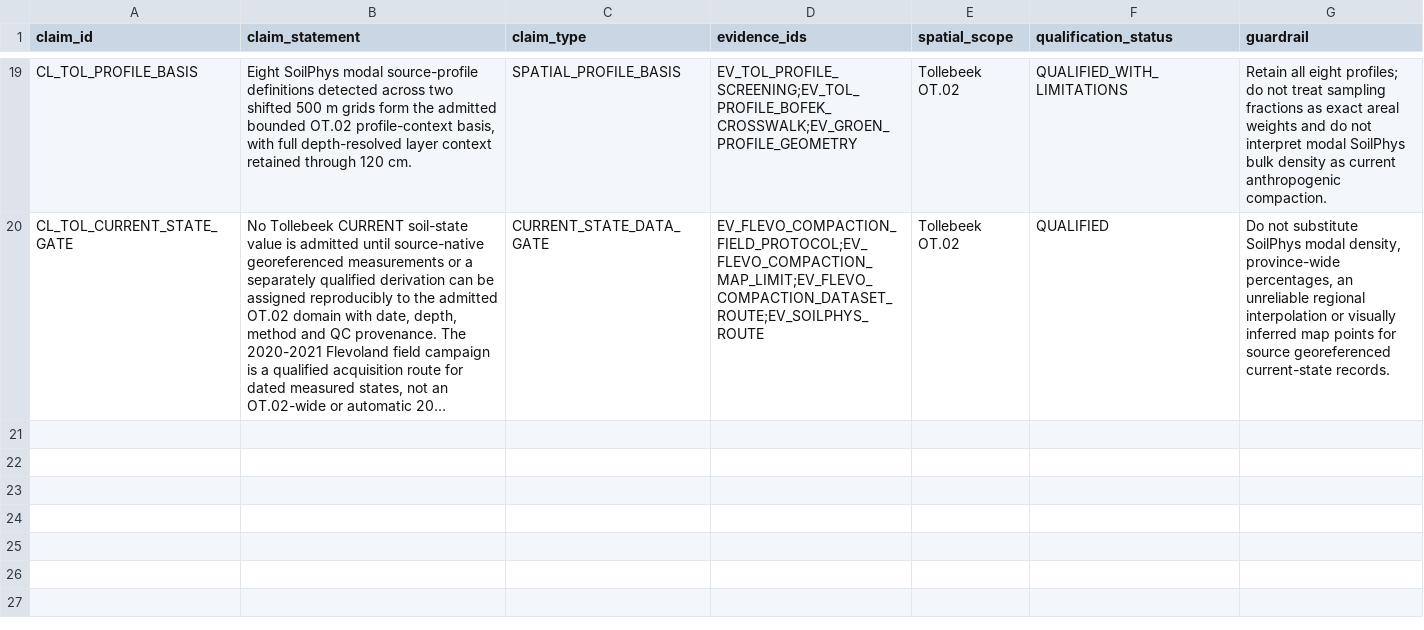
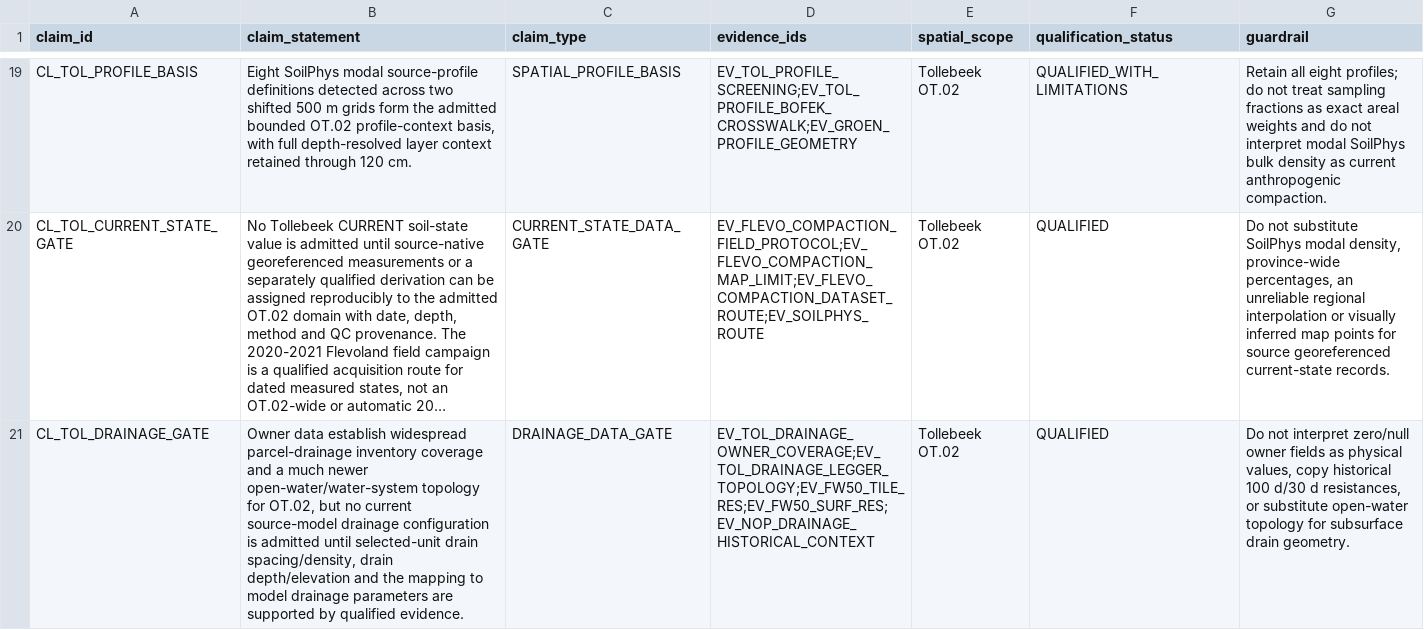
Before and after one commit to abhedwig-cell/Bodemverdichting_kosten, a CSV file: evidence/claims.csv, drawn as a sheet; only a part is shown, gaps mark what is left out; long unchanged cells end in …; the diff names each change by its address in the sheet, - before the commit and + after, or states it on an @@ line.

```diff
--- a/evidence/claims.csv
+++ b/evidence/claims.csv
+row 21: CL_TOL_DRAINAGE_GATE | Owner data establish widespread parcel-drainage inventory coverage and a much newer open-water/water-system topology for OT.02, but no current source-model drainage configuration is admitted until selected-unit drain spacing/density, drain depth/elevation and the mapping to model drainage parameters are supported by qualified evidence. | DRAINAGE_DATA_GATE | EV_TOL_DRAINAGE_OWNER_COVERAGE;EV_TOL_DRAINAGE_LEGGER_TOPOLOGY;EV_FW50_TILE_RES;EV_FW50_SURF_RES;EV_NOP_DRAINAGE_HISTORICAL_CONTEXT | Tollebeek OT.02 | QUALIFIED | Do not interpret zero/null owner fields as physical values, copy historical 100 d/30 d resistances, or substitute open-water topology for subsurface drain geometry.
```
Also changed, not shown: data_requests/data_request_register.csv, evidence/evidence_register.csv, 4 other files.
